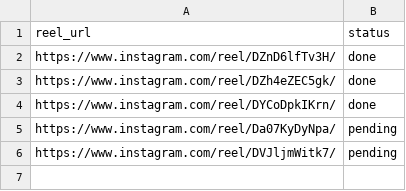
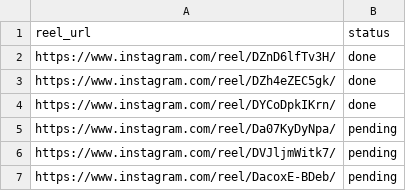
Before and after one commit to rjydly/feedity.tv, a CSV file: sources.csv, drawn as a sheet.

Commit message:
Add reel DacoxE-BDeb via Telegram [skip ci]

```diff
--- a/sources.csv
+++ b/sources.csv
@@ -6 +6,2 @@ https://www.instagram.com/reel/Da07KyDyNpa/,pending
 https://www.instagram.com/reel/DVJljmWitk7/,pending
+https://www.instagram.com/reel/DacoxE-BDeb/,pending
```
